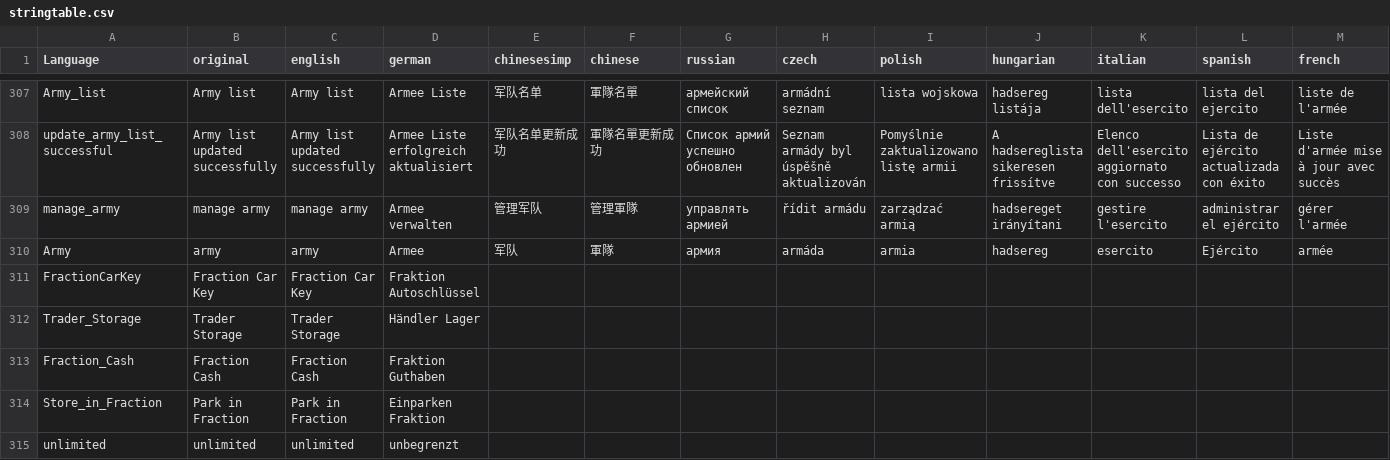
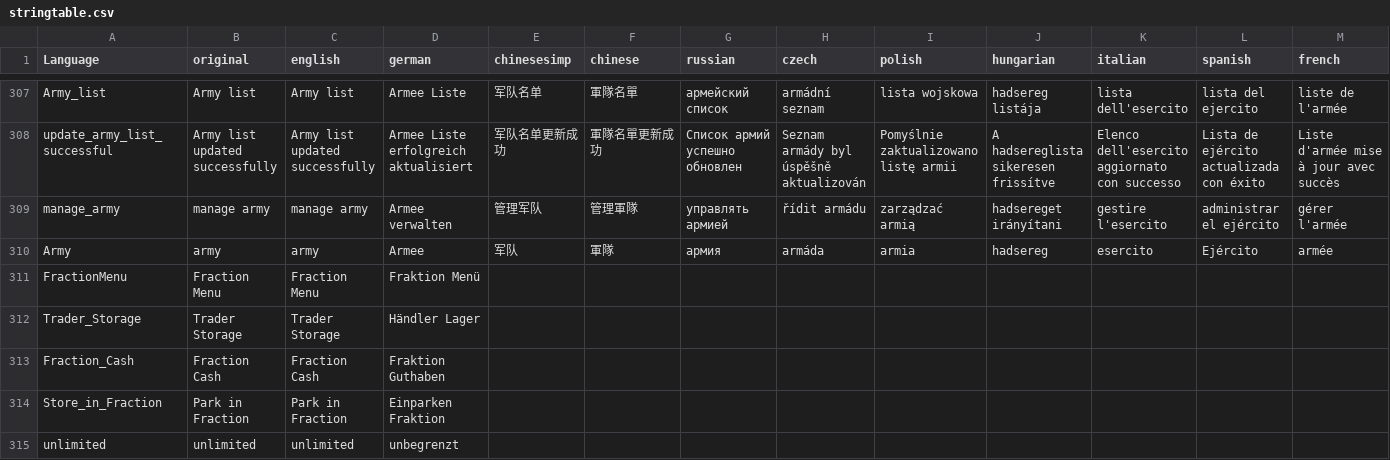
Before and after one commit to ihr-it-projekt/DayZLife, a CSV file: DayZLife/stringtable.csv, drawn as a sheet; only a part is shown, gaps mark what is left out; removed rows and columns are numbered as before the commit, all else as after; rows hold the shown columns only; the diff names each change by its address in the sheet, - before the commit and + after, or states it on an @@ line.

```diff
--- a/DayZLife/stringtable.csv
+++ b/DayZLife/stringtable.csv
-row 311: FractionCarKey | Fraction Car Key | Fraction Car Key | Fraktion Autoschlüssel
+row 311: FractionMenu | Fraction Menu | Fraction Menu | Fraktion Menü
```
Also changed, not shown: 2 other files.
